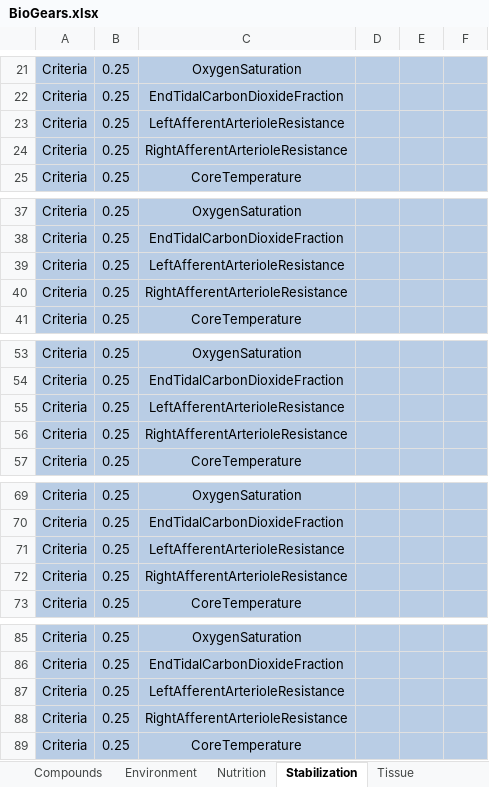
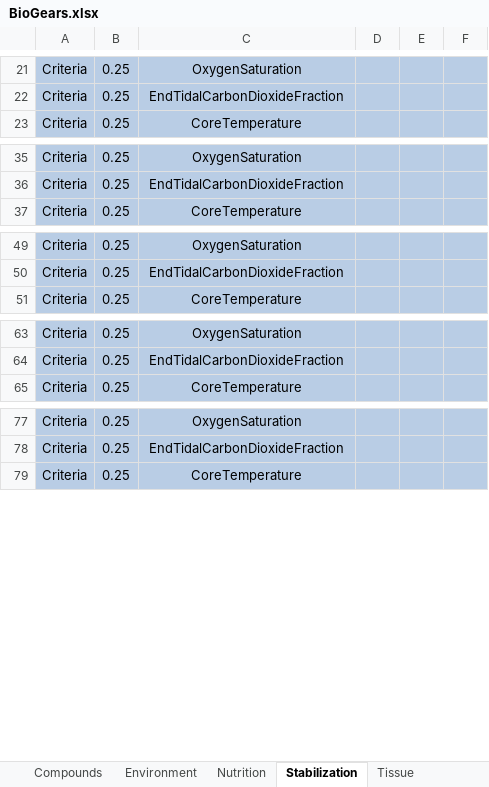
Before and after one commit to BioGearsEngine/core-lite, an Excel workbook: share/data/BioGears.xlsx, sheet Stabilization, drawn as a sheet; only a part is shown, gaps mark what is left out; values as stored, in another font and other column widths than the file's, no borders; the diff covers the shown part only; the diff names each change by its address in the sheet, - before the commit and + after, or states it on an @@ line.

Commit message:
f/mmcdaniel-liteActions: Fix stabilization generator
Stabilization generator was not processing because iterators were not
adjusted to reflect removal of left/right afferent resistance from
stabilization criteria.

```diff
--- a/share/data/BioGears.xlsx (sheet Stabilization)
+++ b/share/data/BioGears.xlsx (sheet Stabilization)
-row 23: Criteria | 0.25 | LeftAfferentArterioleResistance
-row 24: Criteria | 0.25 | RightAfferentArterioleResistance
-row 39: Criteria | 0.25 | LeftAfferentArterioleResistance
-row 40: Criteria | 0.25 | RightAfferentArterioleResistance
-row 55: Criteria | 0.25 | LeftAfferentArterioleResistance
-row 56: Criteria | 0.25 | RightAfferentArterioleResistance
-row 71: Criteria | 0.25 | LeftAfferentArterioleResistance
-row 72: Criteria | 0.25 | RightAfferentArterioleResistance
-row 87: Criteria | 0.25 | LeftAfferentArterioleResistance
-row 88: Criteria | 0.25 | RightAfferentArterioleResistance
```
Also changed, not shown: 16 removed rows elsewhere in this sheet.
